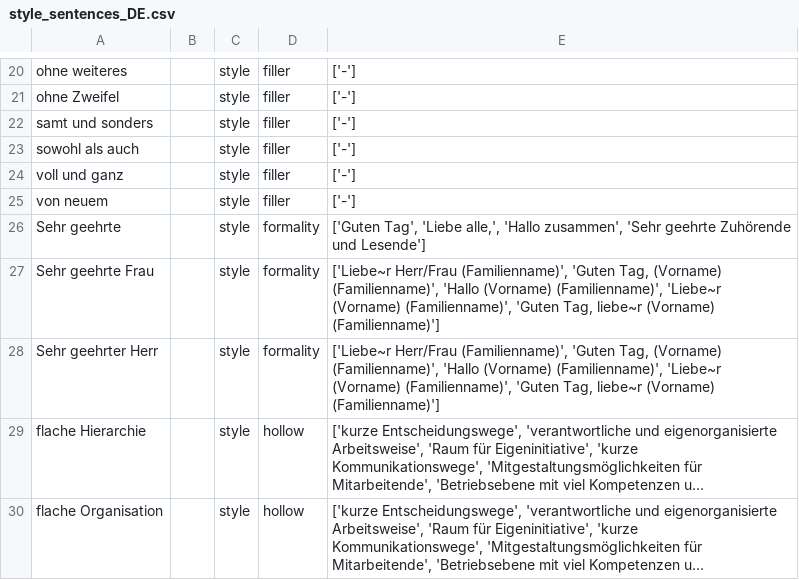
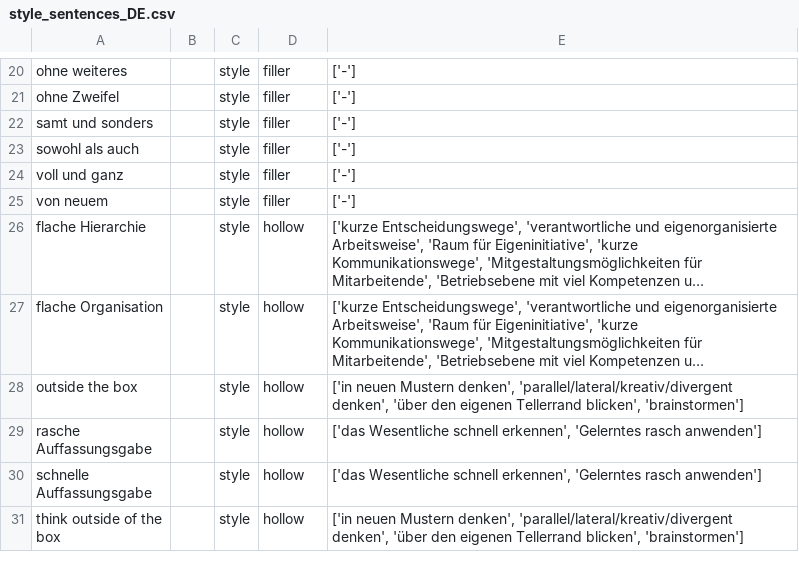
Before and after one commit to witty-works/nlp_api, a CSV file: training_data/style_sentences_DE.csv, drawn as a sheet; only a part is shown, gaps mark what is left out; the shorter side is filled out with more unchanged rows; long unchanged cells end in …; the diff names each change by its address in the sheet, - before the commit and + after, or states it on an @@ line.

Commit message:
remove "formality"

```diff
--- a/training_data/style_sentences_DE.csv
+++ b/training_data/style_sentences_DE.csv
-row 26: Sehr geehrte |  | style | formality | ['Guten Tag', 'Liebe alle,', 'Hallo zusammen', 'Sehr geehrte Zuhörende und Lesende']
-row 27: Sehr geehrte Frau |  | style | formality | ['Liebe~r Herr/Frau (Familienname)', 'Guten Tag, (Vorname) (Familienname)', 'Hallo (Vorname) (Familienname)', 'Liebe~r (Vorname) (Familienname)', 'Guten Tag, liebe~r (Vorname) (Familienname)']
-row 28: Sehr geehrter Herr |  | style | formality | ['Liebe~r Herr/Frau (Familienname)', 'Guten Tag, (Vorname) (Familienname)', 'Hallo (Vorname) (Familienname)', 'Liebe~r (Vorname) (Familienname)', 'Guten Tag, liebe~r (Vorname) (Familienname)']
```
